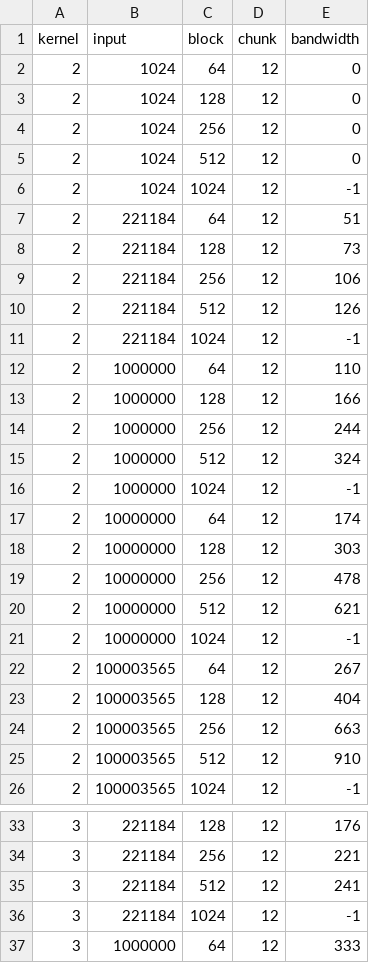
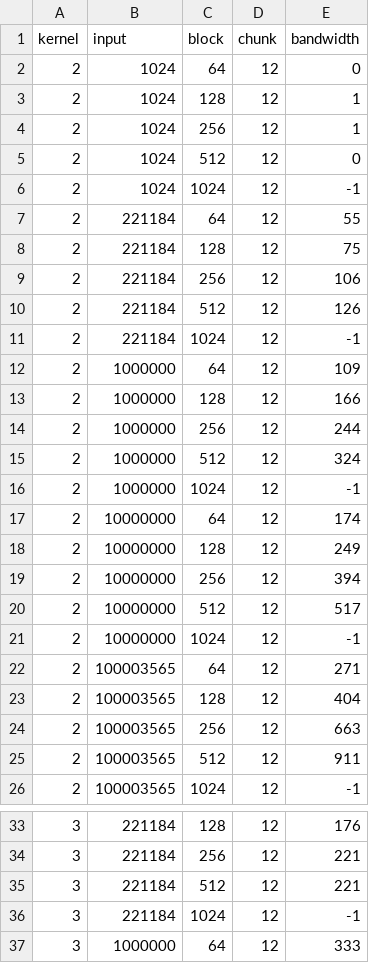
Before and after one commit to lilf4p/pmph-project, a CSV file: bench-sps-12.csv (was bench-sps.csv), drawn as a sheet; only a part is shown, gaps mark what is left out; the diff covers the shown part only.

```diff
--- a/bench-sps.csv
+++ b/bench-sps-12.csv
@@ -2,8 +2,8 @@ kernel,input,block,chunk,bandwidth
 2,1024,64,12,0
-2,1024,128,12,0
-2,1024,256,12,0
+2,1024,128,12,1
+2,1024,256,12,1
 2,1024,512,12,0
 2,1024,1024,12,-1
-2,221184,64,12,51
-2,221184,128,12,73
+2,221184,64,12,55
+2,221184,128,12,75
 2,221184,256,12,106
@@ -11,3 +11,3 @@ kernel,input,block,chunk,bandwidth
 2,221184,1024,12,-1
-2,1000000,64,12,110
+2,1000000,64,12,109
 2,1000000,128,12,166
@@ -17,10 +17,10 @@ kernel,input,block,chunk,bandwidth
 2,10000000,64,12,174
-2,10000000,128,12,303
-2,10000000,256,12,478
-2,10000000,512,12,621
+2,10000000,128,12,249
+2,10000000,256,12,394
+2,10000000,512,12,517
 2,10000000,1024,12,-1
-2,100003565,64,12,267
+2,100003565,64,12,271
 2,100003565,128,12,404
 2,100003565,256,12,663
-2,100003565,512,12,910
+2,100003565,512,12,911
 2,100003565,1024,12,-1
@@ -34,3 +34,3 @@ kernel,input,block,chunk,bandwidth
 3,221184,256,12,221
-3,221184,512,12,241
+3,221184,512,12,221
 3,221184,1024,12,-1
```
Also changed, not shown: 4 edited cells elsewhere in this file, bench-cudaMemcpy-12.csv, bench-naiveMemcpy-12.csv.
